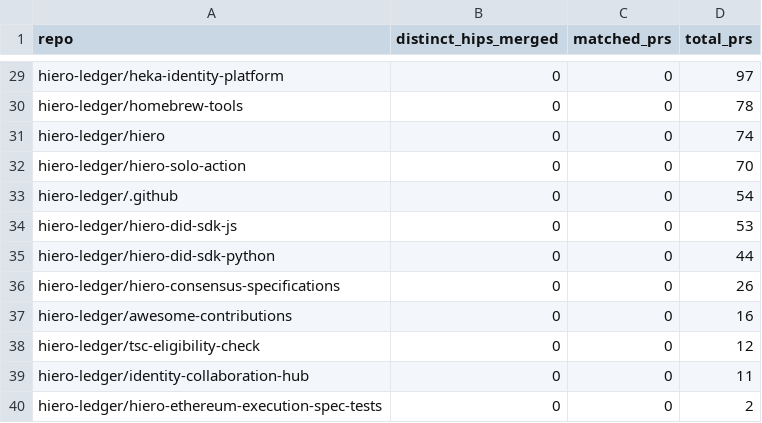
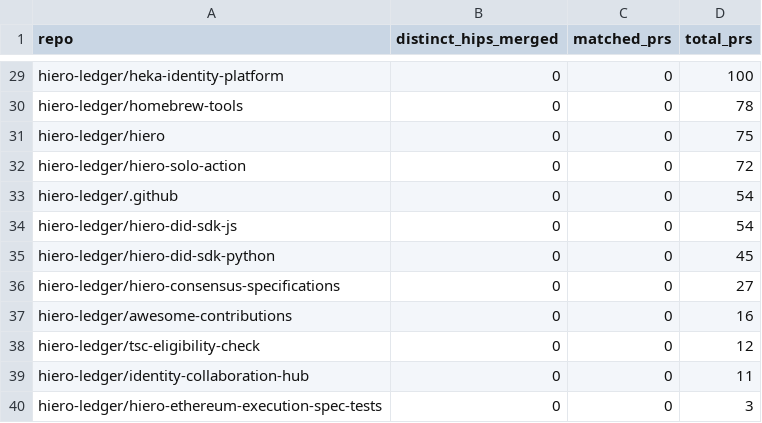
Before and after one commit to danielmarv/analytics, a CSV file: api/v1/hiero-ledger/hip_repo_engagement.csv, drawn as a sheet; only a part is shown, gaps mark what is left out; the diff covers the shown part only; the diff names each change by its address in the sheet, - before the commit and + after, or states it on an @@ line.

```diff
--- a/api/v1/hiero-ledger/hip_repo_engagement.csv
+++ b/api/v1/hiero-ledger/hip_repo_engagement.csv
-D29 (total_prs): 97
+D29 (total_prs): 100
-D31 (total_prs): 74
+D31 (total_prs): 75
-D32 (total_prs): 70
+D32 (total_prs): 72
-D34 (total_prs): 53
+D34 (total_prs): 54
-D35 (total_prs): 44
+D35 (total_prs): 45
-D36 (total_prs): 26
+D36 (total_prs): 27
-D40 (total_prs): 2
+D40 (total_prs): 3
```
Also changed, not shown: 26 edited cells elsewhere in this file, 24 other files.
